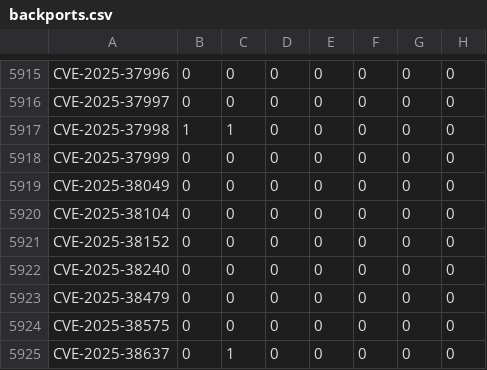
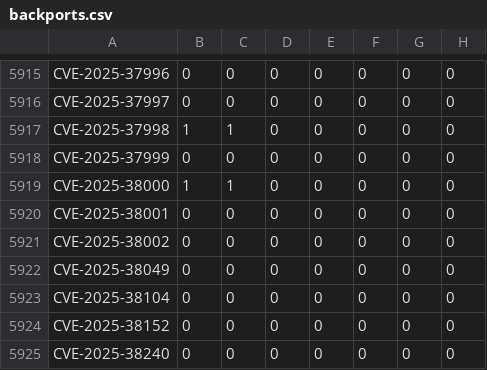
Before and after one commit to sirdarckcat/linux-queries, a CSV file: backports.csv, drawn as a sheet; only a part is shown, gaps mark what is left out; the shorter side is filled out with more unchanged rows.

```diff
--- a/backports.csv
+++ b/backports.csv
@@ -5918,2 +5918,5 @@ CVE-2025-37998,1,1,0,0,0,0,0
 CVE-2025-37999,0,0,0,0,0,0,0
+CVE-2025-38000,1,1,0,0,0,0,0
+CVE-2025-38001,0,0,0,0,0,0,0
+CVE-2025-38002,0,0,0,0,0,0,0
 CVE-2025-38049,0,0,0,0,0,0,0
```
